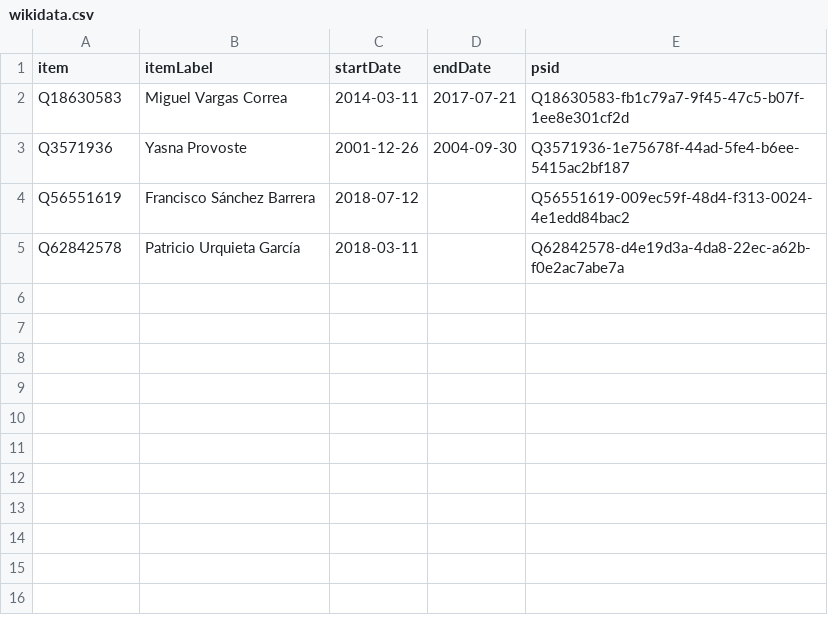
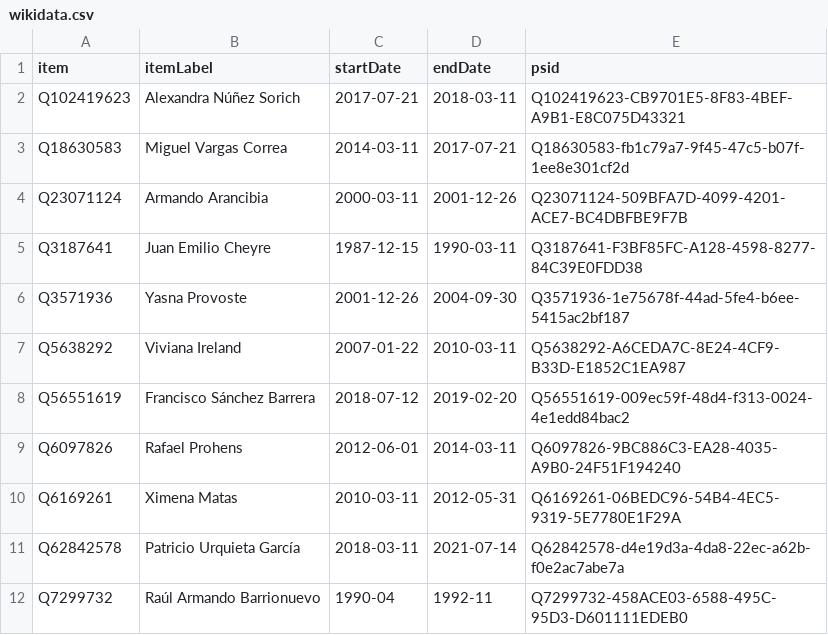
Before and after one commit to every-politician-scrapers/chile-ministers, a CSV file: sources/intendente-atacama/wikidata.csv, drawn as a sheet.

Commit message:
Compare external sources to Wikidata

```diff
--- a/sources/intendente-atacama/wikidata.csv
+++ b/sources/intendente-atacama/wikidata.csv
@@ -1,5 +1,12 @@
 item,itemLabel,startDate,endDate,psid
+Q102419623,Alexandra Núñez Sorich,2017-07-21,2018-03-11,Q102419623-CB9701E5-8F83-4BEF-A9B1-E8C075D43321
 Q18630583,Miguel Vargas Correa,2014-03-11,2017-07-21,Q18630583-fb1c79a7-9f45-47c5-b07f-1ee8e301cf2d
+Q23071124,Armando Arancibia,2000-03-11,2001-12-26,Q23071124-509BFA7D-4099-4201-ACE7-BC4DBFBE9F7B
+Q3187641,Juan Emilio Cheyre,1987-12-15,1990-03-11,Q3187641-F3BF85FC-A128-4598-8277-84C39E0FDD38
 Q3571936,Yasna Provoste,2001-12-26,2004-09-30,Q3571936-1e75678f-44ad-5fe4-b6ee-5415ac2bf187
-Q56551619,Francisco Sánchez Barrera,2018-07-12,,Q56551619-009ec59f-48d4-f313-0024-4e1edd84bac2
-Q62842578,Patricio Urquieta García,2018-03-11,,Q62842578-d4e19d3a-4da8-22ec-a62b-f0e2ac7abe7a
+Q5638292,Viviana Ireland,2007-01-22,2010-03-11,Q5638292-A6CEDA7C-8E24-4CF9-B33D-E1852C1EA987
+Q56551619,Francisco Sánchez Barrera,2018-07-12,2019-02-20,Q56551619-009ec59f-48d4-f313-0024-4e1edd84bac2
+Q6097826,Rafael Prohens,2012-06-01,2014-03-11,Q6097826-9BC886C3-EA28-4035-A9B0-24F51F194240
+Q6169261,Ximena Matas,2010-03-11,2012-05-31,Q6169261-06BEDC96-54B4-4EC5-9319-5E7780E1F29A
+Q62842578,Patricio Urquieta García,2018-03-11,2021-07-14,Q62842578-d4e19d3a-4da8-22ec-a62b-f0e2ac7abe7a
+Q7299732,Raúl Armando Barrionuevo,1990-04,1992-11,Q7299732-458ACE03-6588-495C-95D3-D601111EDEB0
```
Also changed, not shown: sources/boric-cabinet-eswiki/diff.csv, sources/boric-cabinet-eswiki/scraped.csv, 2 other files.
